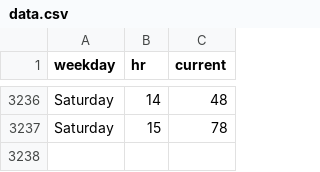
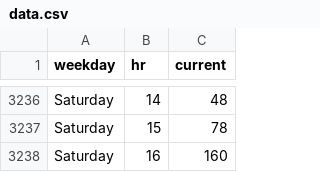
Before and after one commit to thning/swim, a CSV file: data.csv, drawn as a sheet; only a part is shown, gaps mark what is left out.

Commit message:
daily crawl

```diff
--- a/data.csv
+++ b/data.csv
@@ -3237 +3237,2 @@ Saturday,14,48
 Saturday,15,78
+Saturday,16,160
```
